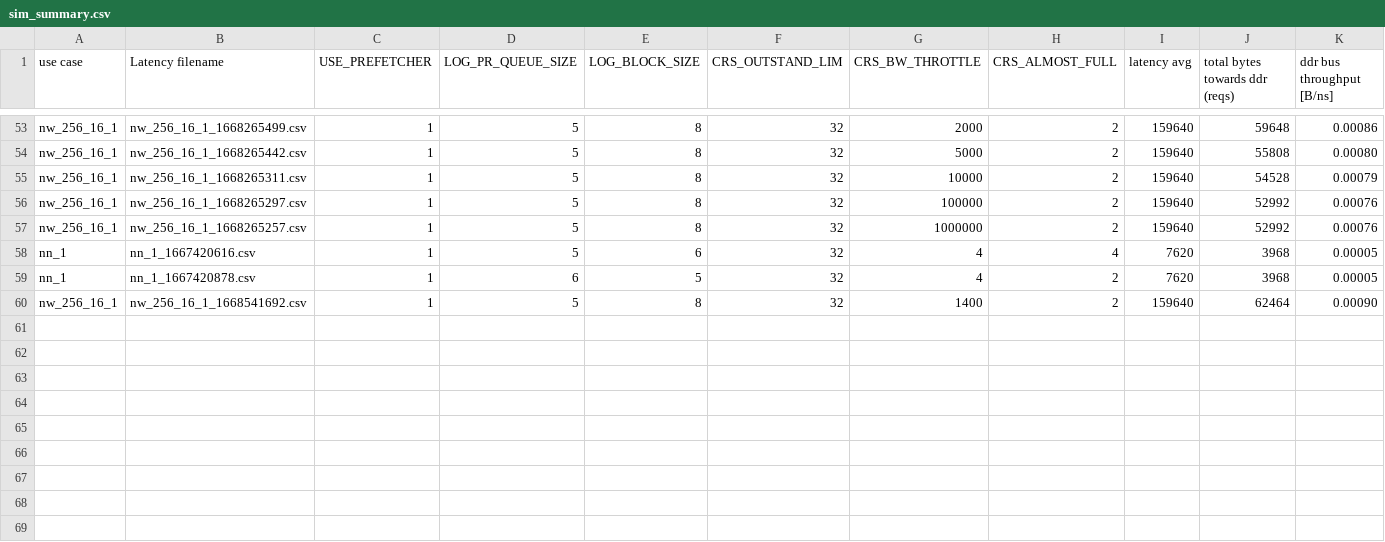
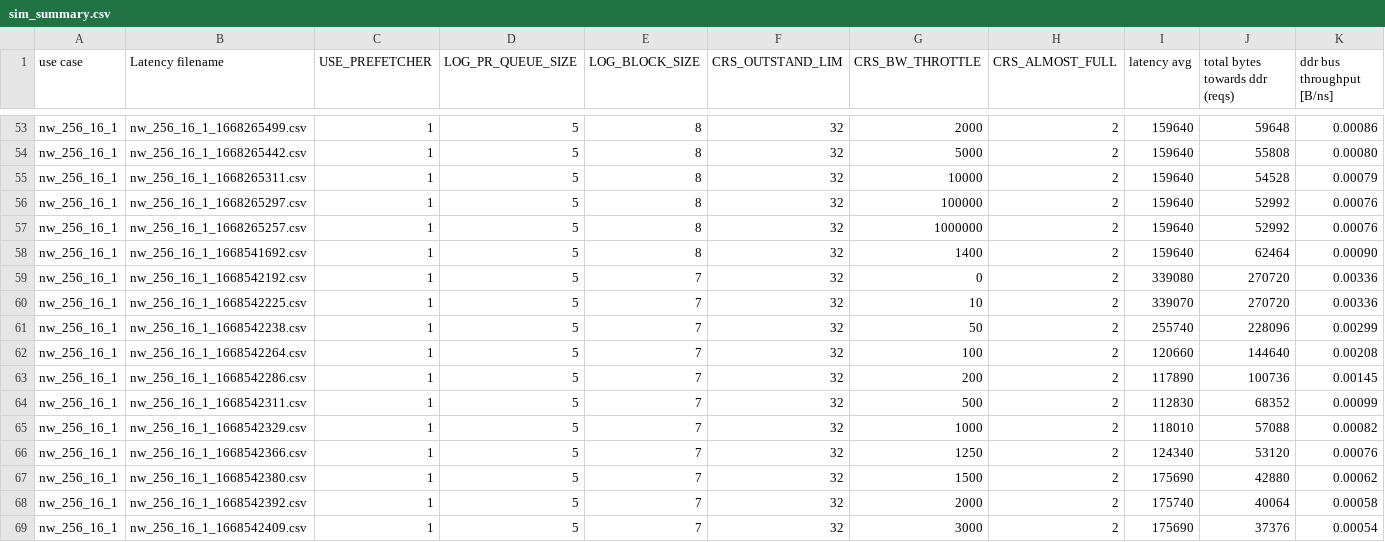
Before and after one commit to shemadolev/Verilog-Prefetcher, a CSV file: test_results/sim_summary.csv, drawn as a sheet; only a part is shown, gaps mark what is left out; removed rows and columns are numbered as before the commit, all else as after; rows hold the shown columns only; the diff names each change by its address in the sheet, - before the commit and + after, or states it on an @@ line.

Commit message:
Add throttle for 128B

```diff
--- a/test_results/sim_summary.csv
+++ b/test_results/sim_summary.csv
-row 58: nn_1 | nn_1_1667420616.csv | 1 | 5 | 6 | 32 | 4 | 4 | 7620 | 3968 | 0.00005
-row 59: nn_1 | nn_1_1667420878.csv | 1 | 6 | 5 | 32 | 4 | 2 | 7620 | 3968 | 0.00005
+row 59: nw_256_16_1 | nw_256_16_1_1668542192.csv | 1 | 5 | 7 | 32 | 0 | 2 | 339080 | 270720 | 0.00336
+row 60: nw_256_16_1 | nw_256_16_1_1668542225.csv | 1 | 5 | 7 | 32 | 10 | 2 | 339070 | 270720 | 0.00336
+row 61: nw_256_16_1 | nw_256_16_1_1668542238.csv | 1 | 5 | 7 | 32 | 50 | 2 | 255740 | 228096 | 0.00299
+row 62: nw_256_16_1 | nw_256_16_1_1668542264.csv | 1 | 5 | 7 | 32 | 100 | 2 | 120660 | 144640 | 0.00208
+row 63: nw_256_16_1 | nw_256_16_1_1668542286.csv | 1 | 5 | 7 | 32 | 200 | 2 | 117890 | 100736 | 0.00145
+row 64: nw_256_16_1 | nw_256_16_1_1668542311.csv | 1 | 5 | 7 | 32 | 500 | 2 | 112830 | 68352 | 0.00099
+row 65: nw_256_16_1 | nw_256_16_1_1668542329.csv | 1 | 5 | 7 | 32 | 1000 | 2 | 118010 | 57088 | 0.00082
+row 66: nw_256_16_1 | nw_256_16_1_1668542366.csv | 1 | 5 | 7 | 32 | 1250 | 2 | 124340 | 53120 | 0.00076
+row 67: nw_256_16_1 | nw_256_16_1_1668542380.csv | 1 | 5 | 7 | 32 | 1500 | 2 | 175690 | 42880 | 0.00062
+row 68: nw_256_16_1 | nw_256_16_1_1668542392.csv | 1 | 5 | 7 | 32 | 2000 | 2 | 175740 | 40064 | 0.00058
+row 69: nw_256_16_1 | nw_256_16_1_1668542409.csv | 1 | 5 | 7 | 32 | 3000 | 2 | 175690 | 37376 | 0.00054
```
Also changed, not shown: 11 other files.
